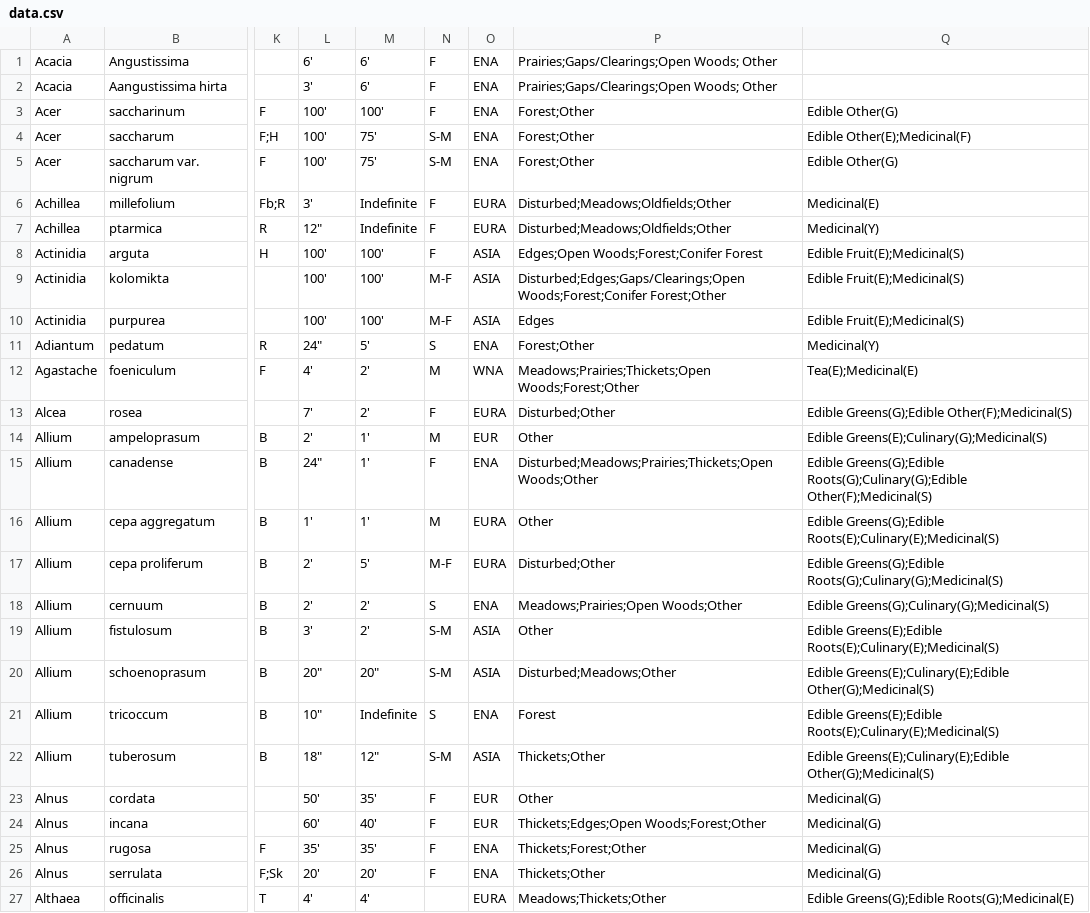
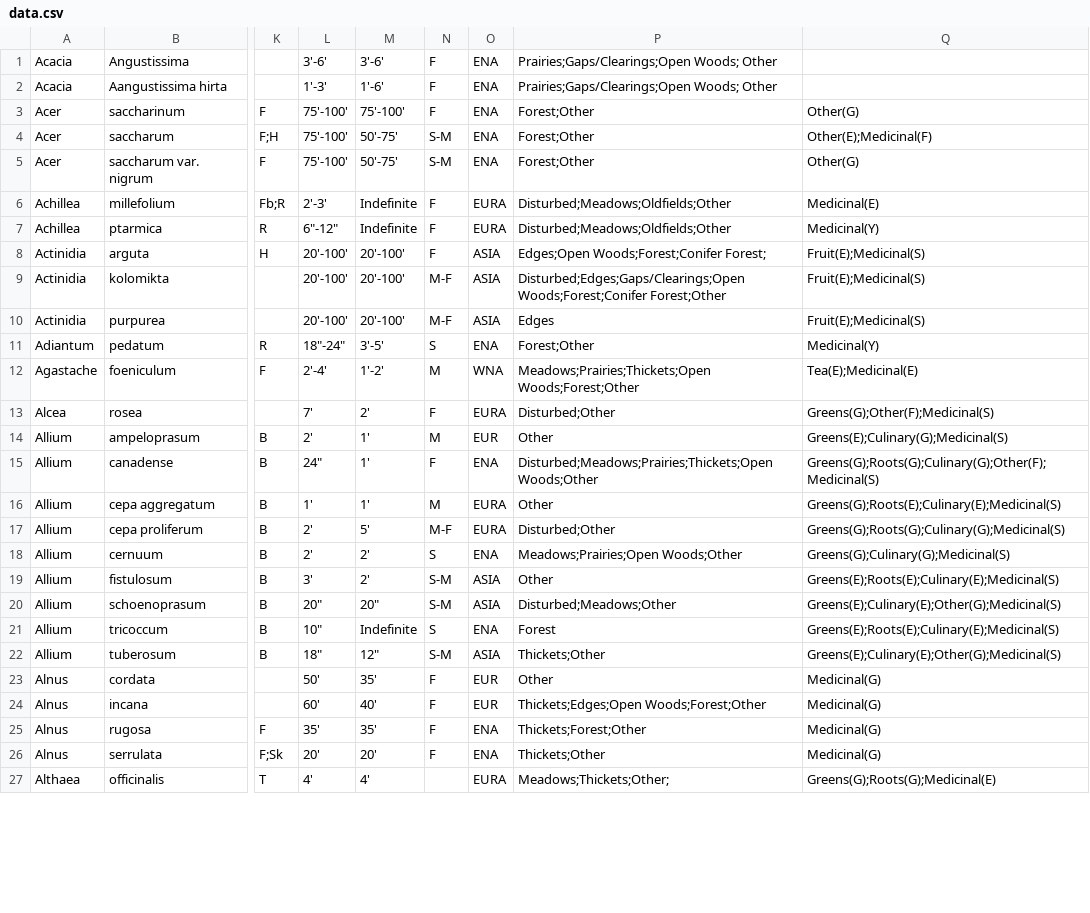
Before and after one commit to danielBingham/foresttofarm.org, a CSV file: data/data.csv, drawn as a sheet; only a part is shown, gaps mark what is left out; the diff covers the shown part only; the diff names each change by its address in the sheet, - before the commit and + after, or states it on an @@ line.

Commit message:
Fixing bugs in dataload and in the csv data.

```diff
--- a/data/data.csv
+++ b/data/data.csv
-L1: 6'
+L1: 3'-6'
-M1: 6'
+M1: 3'-6'
-L2: 3'
+L2: 1'-3'
-M2: 6'
+M2: 1'-6'
-L3:L5: 100'
+L3:L5: 75'-100'
-M3: 100'
+M3: 75'-100'
-Q3: Edible Other(G)
+Q3: Other(G)
-M4:M5: 75'
+M4:M5: 50'-75'
-Q4: Edible Other(E);Medicinal(F)
+Q4: Other(E);Medicinal(F)
-Q5: Edible Other(G)
+Q5: Other(G)
-L6: 3'
+L6: 2'-3'
-L7: 12"
+L7: 6"-12"
-L8:L10: 100'
+L8:L10: 20'-100'
-M8:M10: 100'
+M8:M10: 20'-100'
-P8: Edges;Open Woods;Forest;Conifer Forest
+P8: Edges;Open Woods;Forest;Conifer Forest;
-Q8:Q10: Edible Fruit(E);Medicinal(S)
+Q8:Q10: Fruit(E);Medicinal(S)
-L11: 24"
+L11: 18"-24"
-M11: 5'
+M11: 3'-5'
-L12: 4'
+L12: 2'-4'
-M12: 2'
+M12: 1'-2'
-Q13: Edible Greens(G);Edible Other(F);Medicinal(S)
+Q13: Greens(G);Other(F);Medicinal(S)
-Q14: Edible Greens(E);Culinary(G);Medicinal(S)
+Q14: Greens(E);Culinary(G);Medicinal(S)
-Q15: Edible Greens(G);Edible Roots(G);Culinary(G);Edible Other(F);Medicinal(S)
+Q15: Greens(G);Roots(G);Culinary(G);Other(F);Medicinal(S)
-Q16: Edible Greens(G);Edible Roots(E);Culinary(E);Medicinal(S)
+Q16: Greens(G);Roots(E);Culinary(E);Medicinal(S)
-Q17: Edible Greens(G);Edible Roots(G);Culinary(G);Medicinal(S)
+Q17: Greens(G);Roots(G);Culinary(G);Medicinal(S)
-Q18: Edible Greens(G);Culinary(G);Medicinal(S)
+Q18: Greens(G);Culinary(G);Medicinal(S)
-Q19: Edible Greens(E);Edible Roots(E);Culinary(E);Medicinal(S)
+Q19: Greens(E);Roots(E);Culinary(E);Medicinal(S)
-Q20: Edible Greens(E);Culinary(E);Edible Other(G);Medicinal(S)
+Q20: Greens(E);Culinary(E);Other(G);Medicinal(S)
-Q21: Edible Greens(E);Edible Roots(E);Culinary(E);Medicinal(S)
+Q21: Greens(E);Roots(E);Culinary(E);Medicinal(S)
-Q22: Edible Greens(E);Culinary(E);Edible Other(G);Medicinal(S)
+Q22: Greens(E);Culinary(E);Other(G);Medicinal(S)
-P27: Meadows;Thickets;Other
+P27: Meadows;Thickets;Other;
-Q27: Edible Greens(G);Edible Roots(G);Medicinal(E)
+Q27: Greens(G);Roots(G);Medicinal(E)
```
Also changed, not shown: 7 edited cells elsewhere in this file, 5 other files.
